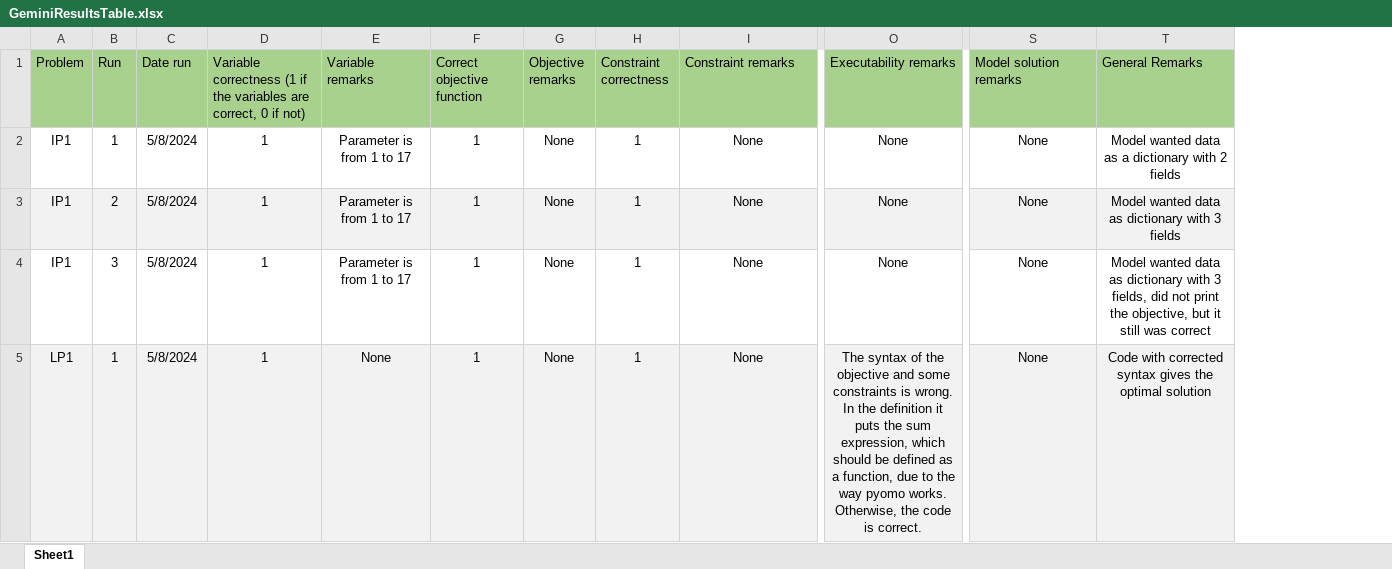
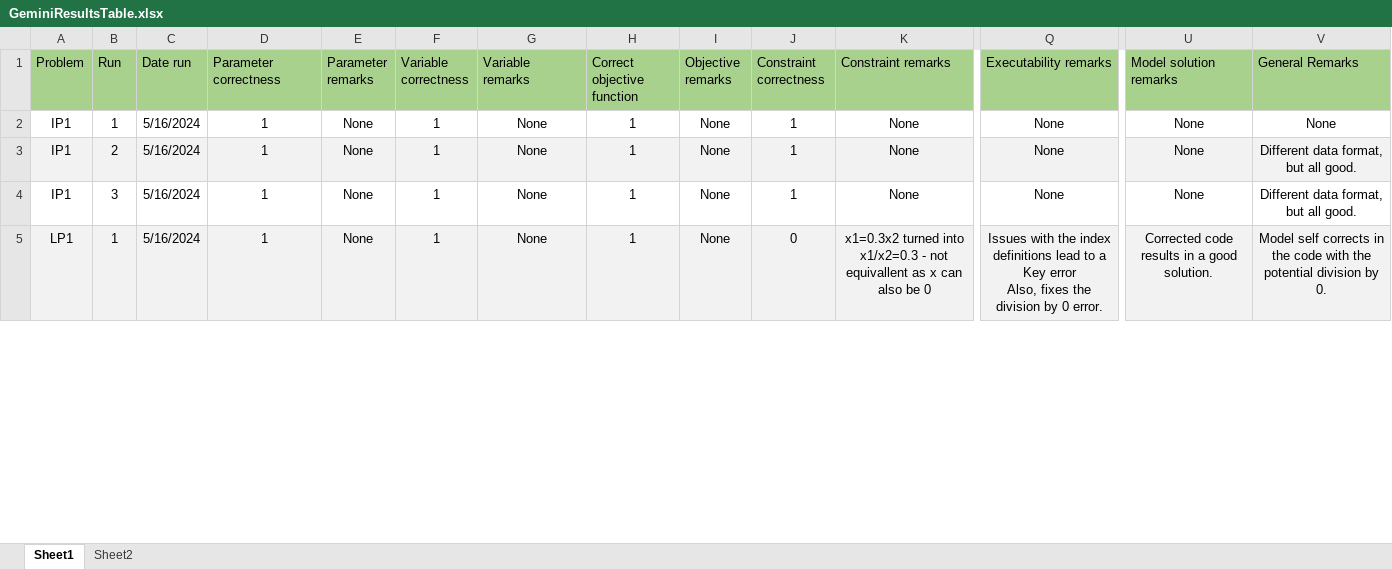
Before and after one commit to RiVuss/LLMsForOptimizationModelling, an Excel workbook: Results/Pipeline1/GeminiResultsTable.xlsx, sheet Sheet1, drawn as a sheet; only a part is shown, gaps mark what is left out; values as stored, in another font and other column widths than the file's, no borders; addresses are those after the commit; ↵ is a line break in a cell; the diff covers the shown part only; the diff names each change by its address in the sheet, - before the commit and + after, or states it on an @@ line.

Commit message:
Add files via upload

```diff
--- a/Results/Pipeline1/GeminiResultsTable.xlsx (sheet Sheet1)
+++ b/Results/Pipeline1/GeminiResultsTable.xlsx (sheet Sheet1)
+sheet tab: Sheet2
+column E (Parameter remarks), rows 2-5: all None
+column F (Variable correctness), rows 2-5: all 1
-D1: Variable correctness (1 if the variables are correct, 0 if not)
+D1: Parameter correctness
-C2:C5 (Date run): 5/8/2024
+C2:C5 (Date run): 5/16/2024
-G2:G4 (Variable remarks): Parameter is from 1 to 17
+G2:G4 (Variable remarks): None
-V2 (General Remarks): Model wanted data as a dictionary with 2 fields
+V2 (General Remarks): None
-V3 (General Remarks): Model wanted data as dictionary with 3 fields
+V3 (General Remarks): Different data format, but all good.
-V4 (General Remarks): Model wanted data as dictionary with 3 fields, did not print the objective, but it still was correct
+V4 (General Remarks): Different data format, but all good.
-J5 (Constraint correctness): 1
+J5 (Constraint correctness): 0
-K5 (Constraint remarks): None
+K5 (Constraint remarks): x1=0.3x2 turned into x1/x2=0.3 - not equivallent as x can also be 0
-Q5 (Executability remarks): The syntax of the objective and some constraints is wrong. In the definition it puts the sum expression, which should be defined as a function, due to the way pyomo works. Otherwise, the code is correct.
+Q5 (Executability remarks): Issues with the index definitions lead to a Key error ↵ Also, fixes the division by 0 error.
-U5 (Model solution remarks): None
+U5 (Model solution remarks): Corrected code results in a good solution.
-V5 (General Remarks): Code with corrected syntax gives the optimal solution
+V5 (General Remarks): Model self corrects in the code with the potential division by 0.
```
Also changed, not shown: 1 added row, 1 removed row, 340 edited cells and cell formats elsewhere in this sheet.
